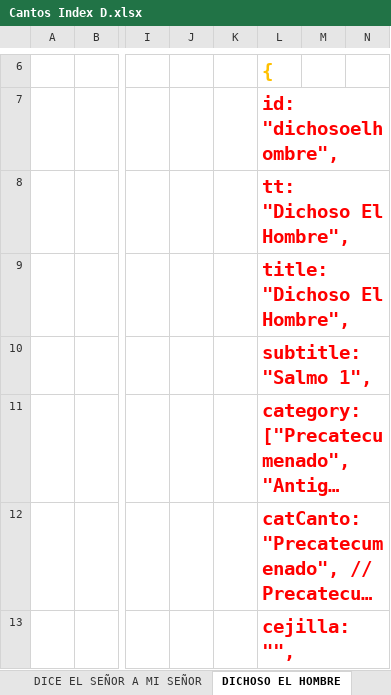
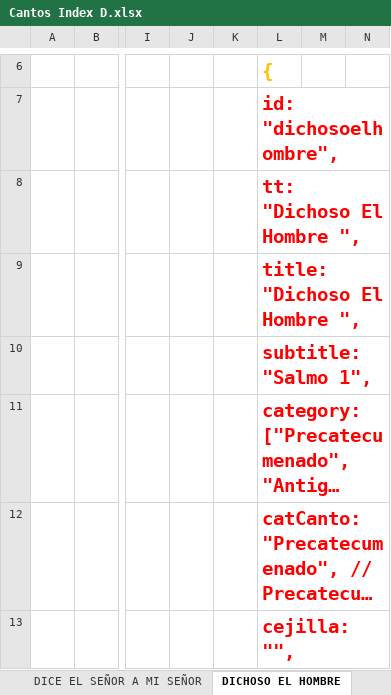
Before and after one commit to dbaezh78/docs, an Excel workbook: Cantos Index D.xlsx, sheet DICHOSO EL HOMBRE, drawn as a sheet; only a part is shown, gaps mark what is left out; long unchanged cells end in …; values as stored, in another font and other column widths than the file's, no borders; charts and pictures not drawn; the diff names each change by its address in the sheet, - before the commit and + after, or states it on an @@ line.

```diff
--- a/Cantos Index D.xlsx (sheet DICHOSO EL HOMBRE)
+++ b/Cantos Index D.xlsx (sheet DICHOSO EL HOMBRE)
-L8: tt: "Dichoso El Hombre",
+L8: tt: "Dichoso El Hombre ",
-L9: title: "Dichoso El Hombre",
+L9: title: "Dichoso El Hombre ",
```
Also changed, not shown: formulas that keep their value, charts or pictures, 6 other files.
